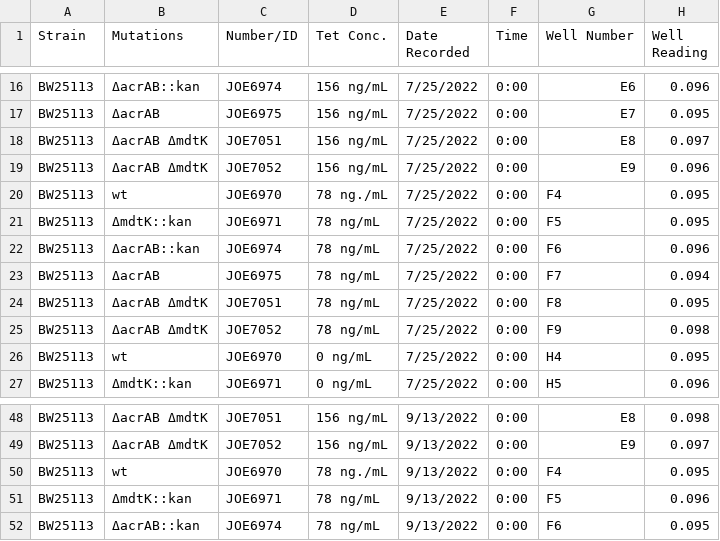
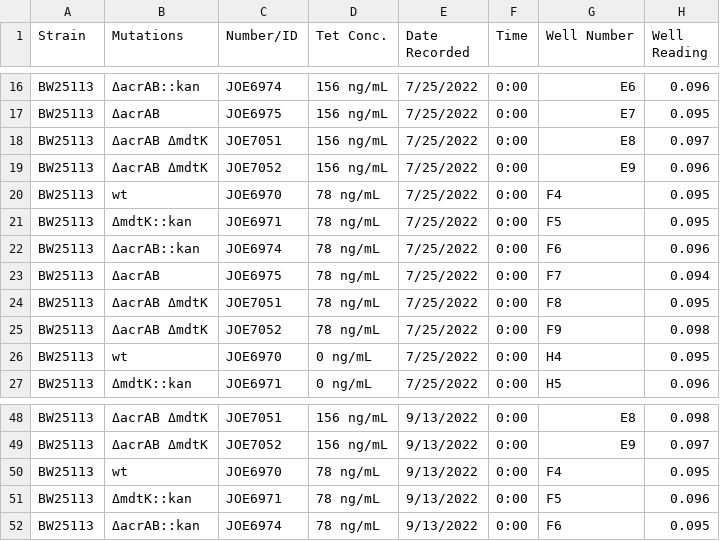
Before and after one commit to sc-sfsu/Strain-Summaries-CSVs, a CSV file: 0725 0913 BW25113 Host Strains Tet MIC Charts.csv, drawn as a sheet; only a part is shown, gaps mark what is left out.

Commit message:
Update 0725 0913 BW25113 Host Strains Tet MIC Charts.csv

```diff
--- a/0725 0913 BW25113 Host Strains Tet MIC Charts.csv
+++ b/0725 0913 BW25113 Host Strains Tet MIC Charts.csv
@@ -19,3 +19,3 @@ BW25113,ΔacrAB ΔmdtK,JOE7051,156 ng/mL,7/25/2022,0:00,E8,0.097
 BW25113,ΔacrAB ΔmdtK,JOE7052,156 ng/mL,7/25/2022,0:00,E9,0.096
-BW25113,wt,JOE6970,78 ng./mL,7/25/2022,0:00,F4,0.095
+BW25113,wt,JOE6970,78 ng/mL,7/25/2022,0:00,F4,0.095
 BW25113,ΔmdtK::kan,JOE6971,78 ng/mL,7/25/2022,0:00,F5,0.095
@@ -49,3 +49,3 @@ BW25113,ΔacrAB ΔmdtK,JOE7051,156 ng/mL,9/13/2022,0:00,E8,0.098
 BW25113,ΔacrAB ΔmdtK,JOE7052,156 ng/mL,9/13/2022,0:00,E9,0.097
-BW25113,wt,JOE6970,78 ng./mL,9/13/2022,0:00,F4,0.095
+BW25113,wt,JOE6970,78 ng/mL,9/13/2022,0:00,F4,0.095
 BW25113,ΔmdtK::kan,JOE6971,78 ng/mL,9/13/2022,0:00,F5,0.096
```
